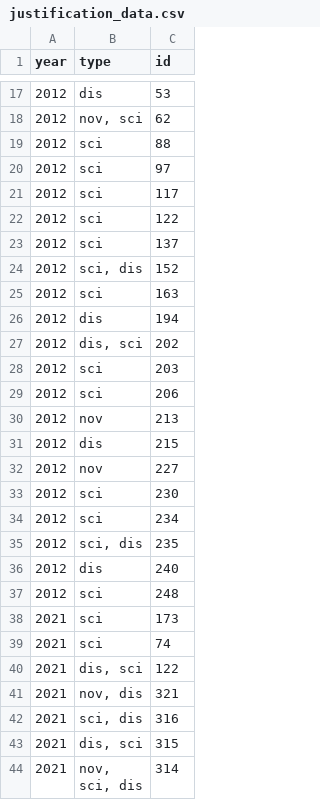
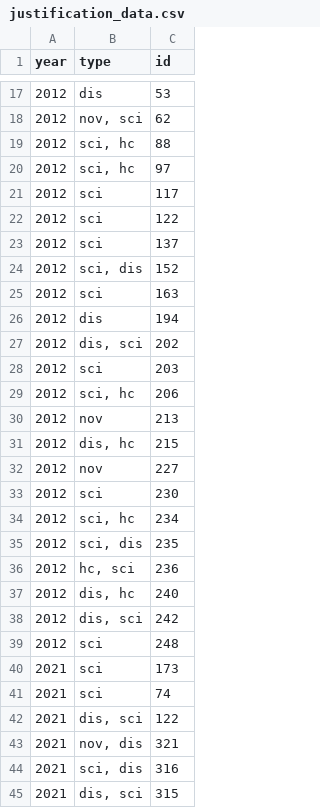
Before and after one commit to christinekaarde/MICCAI-review-thesis, a CSV file: 04-analysis/justification_data.csv, drawn as a sheet; only a part is shown, gaps mark what is left out; the shorter side is filled out with more unchanged rows.

```diff
--- a/04-analysis/justification_data.csv
+++ b/04-analysis/justification_data.csv
@@ -18,4 +18,4 @@
 2012;nov, sci;62
-2012;sci;88
-2012;sci;97
+2012;sci, hc;88
+2012;sci, hc;97
 2012;sci;117
@@ -28,10 +28,12 @@
 2012;sci;203
-2012;sci;206
+2012;sci, hc;206
 2012;nov;213
-2012;dis;215
+2012;dis, hc;215
 2012;nov;227
 2012;sci;230
-2012;sci;234
+2012;sci, hc;234
 2012;sci, dis;235
-2012;dis;240
+2012;hc, sci;236
+2012;dis, hc;240
+2012;dis, sci;242
 2012;sci;248
```
Also changed, not shown: 04-analysis/disease_data.csv, 2 other files.
